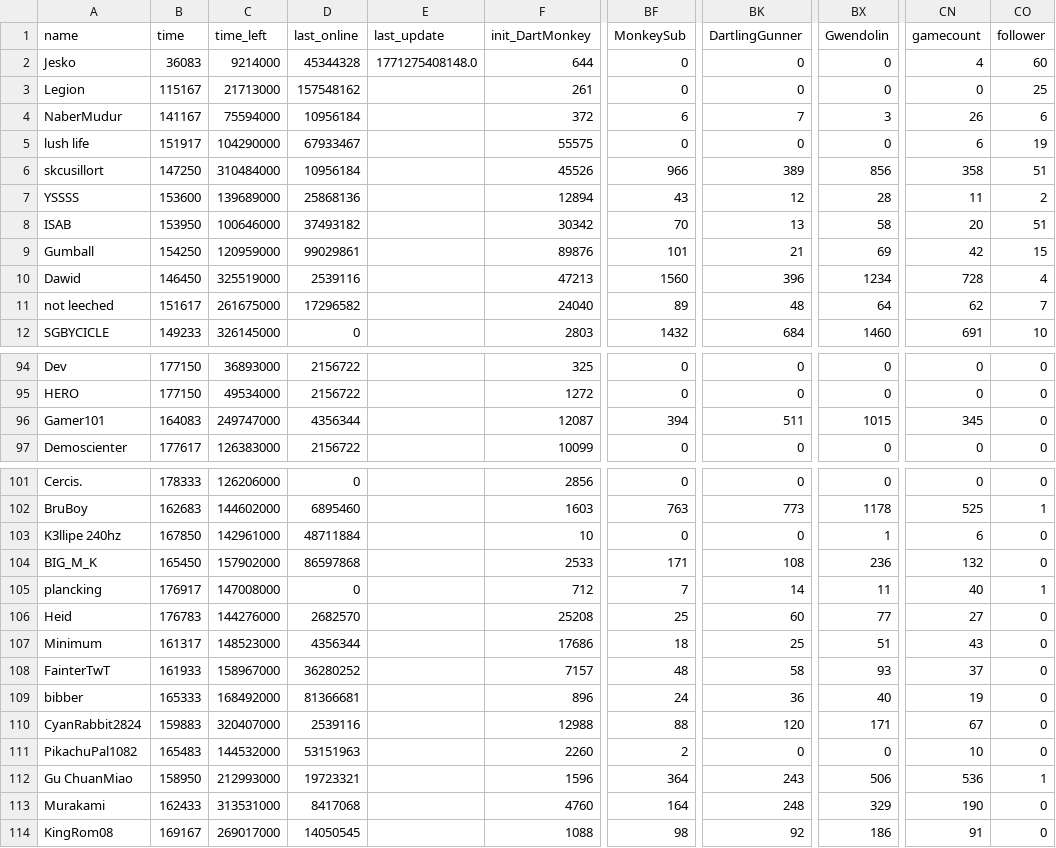
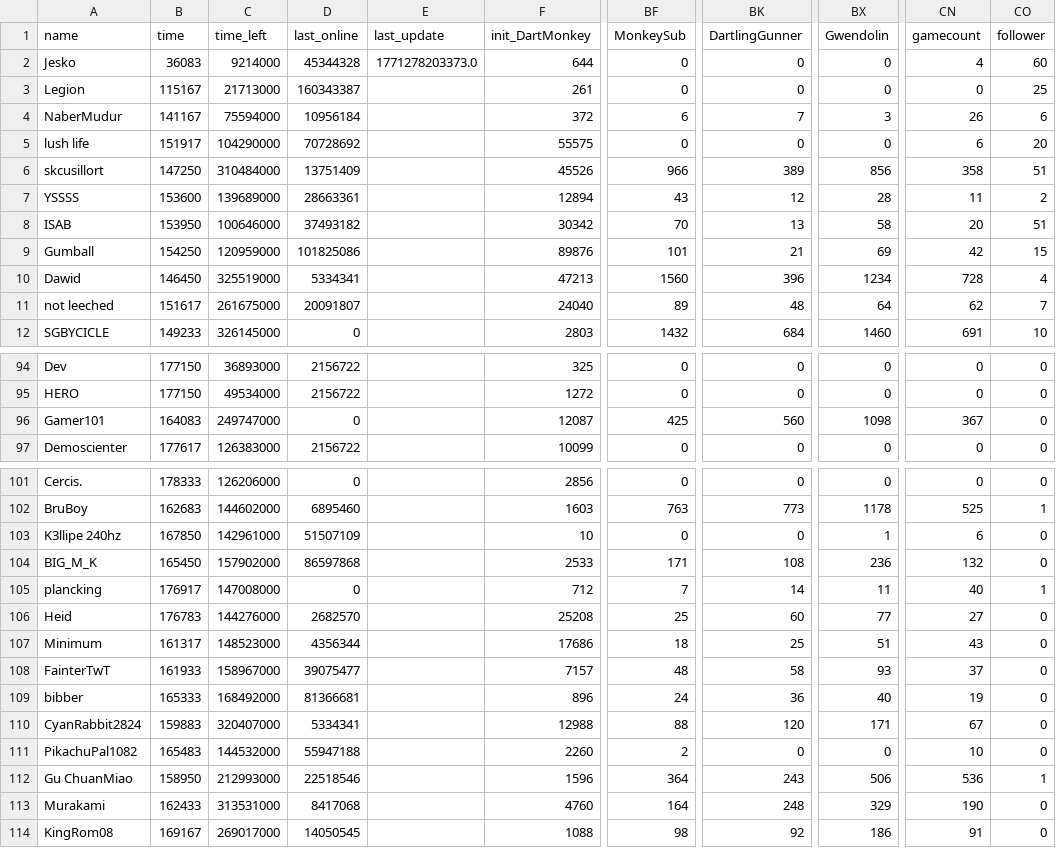
Before and after one commit to ducanup01/btd6race, a CSV file: race_leaderboard.csv, drawn as a sheet; only a part is shown, gaps mark what is left out; the diff covers the shown part only; the diff names each change by its address in the sheet, - before the commit and + after, or states it on an @@ line.

Commit message:
automatic updater

```diff
--- a/race_leaderboard.csv
+++ b/race_leaderboard.csv
-E2 (last_update): 1771275408148.0
+E2 (last_update): 1771278203373.0
-D3 (last_online): 157548162
+D3 (last_online): 160343387
-D5 (last_online): 67933467
+D5 (last_online): 70728692
-CO5 (follower): 19
+CO5 (follower): 20
-D6 (last_online): 10956184
+D6 (last_online): 13751409
-D7 (last_online): 25868136
+D7 (last_online): 28663361
-D9 (last_online): 99029861
+D9 (last_online): 101825086
-D10 (last_online): 2539116
+D10 (last_online): 5334341
-D11 (last_online): 17296582
+D11 (last_online): 20091807
-D96 (last_online): 4356344
+D96 (last_online): 0
-BF96 (MonkeySub): 394
+BF96 (MonkeySub): 425
-BK96 (DartlingGunner): 511
+BK96 (DartlingGunner): 560
-BX96 (Gwendolin): 1015
+BX96 (Gwendolin): 1098
-CN96 (gamecount): 345
+CN96 (gamecount): 367
-D103 (last_online): 48711884
+D103 (last_online): 51507109
-D108 (last_online): 36280252
+D108 (last_online): 39075477
-D110 (last_online): 2539116
+D110 (last_online): 5334341
-D111 (last_online): 53151963
+D111 (last_online): 55947188
-D112 (last_online): 19723321
+D112 (last_online): 22518546
```
Also changed, not shown: 71 edited cells elsewhere in this file.
